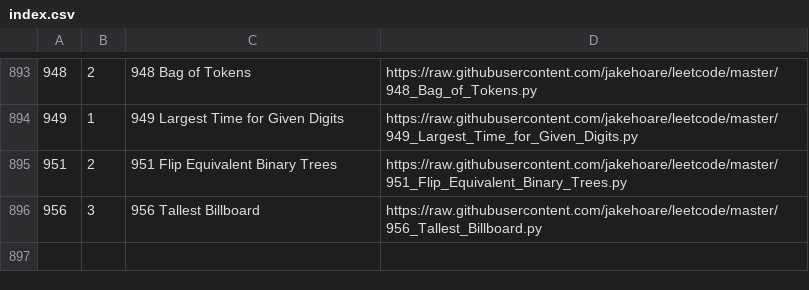
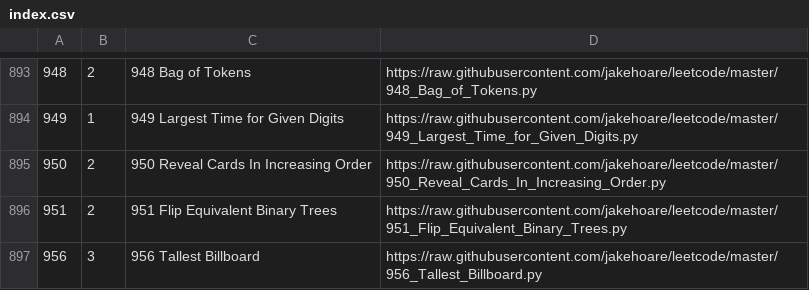
Before and after one commit to jakehoare/leetcode, a CSV file: index.csv, drawn as a sheet; only a part is shown, gaps mark what is left out; the diff names each change by its address in the sheet, - before the commit and + after, or states it on an @@ line.

Commit message:
Update index.

```diff
--- a/index.csv
+++ b/index.csv
+row 895: 950 | 2 | 950 Reveal Cards In Increasing Order | https://raw.githubusercontent.com/jakehoare/leetcode/master/950_Reveal_Cards_In_Increasing_Order.py
```
